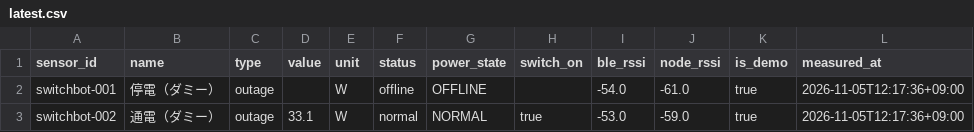
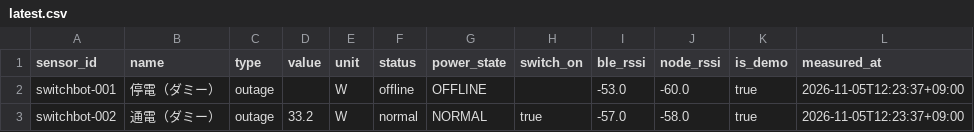
Before and after one commit to MOSA-github/power_outage_monitoring_system, a CSV file: docs/data/latest.csv, drawn as a sheet.

```diff
--- a/docs/data/latest.csv
+++ b/docs/data/latest.csv
@@ -1,3 +1,3 @@
 sensor_id,name,type,value,unit,status,power_state,switch_on,ble_rssi,node_rssi,is_demo,measured_at
-switchbot-001,停電（ダミー）,outage,,W,offline,OFFLINE,,-54.0,-61.0,true,2026-11-05T12:17:36+09:00
-switchbot-002,通電（ダミー）,outage,33.1,W,normal,NORMAL,true,-53.0,-59.0,true,2026-11-05T12:17:36+09:00
+switchbot-001,停電（ダミー）,outage,,W,offline,OFFLINE,,-53.0,-60.0,true,2026-11-05T12:23:37+09:00
+switchbot-002,通電（ダミー）,outage,33.2,W,normal,NORMAL,true,-57.0,-58.0,true,2026-11-05T12:23:37+09:00
```
Also changed, not shown: 2 other files.
